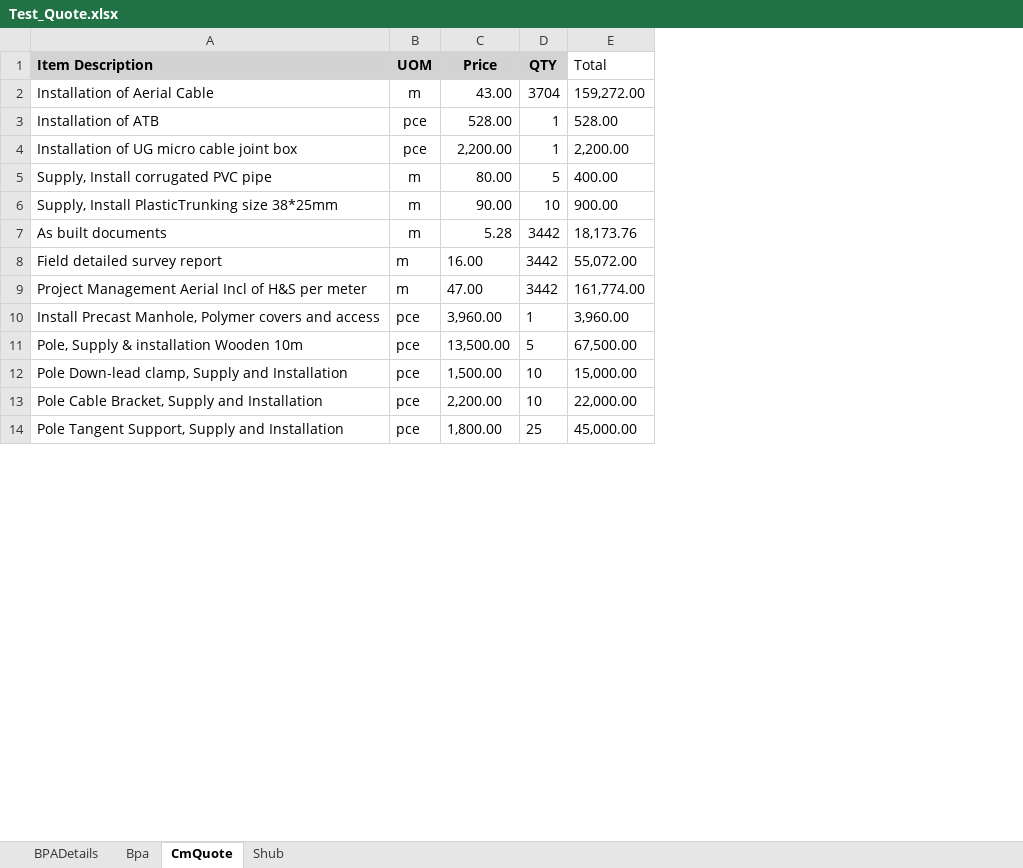
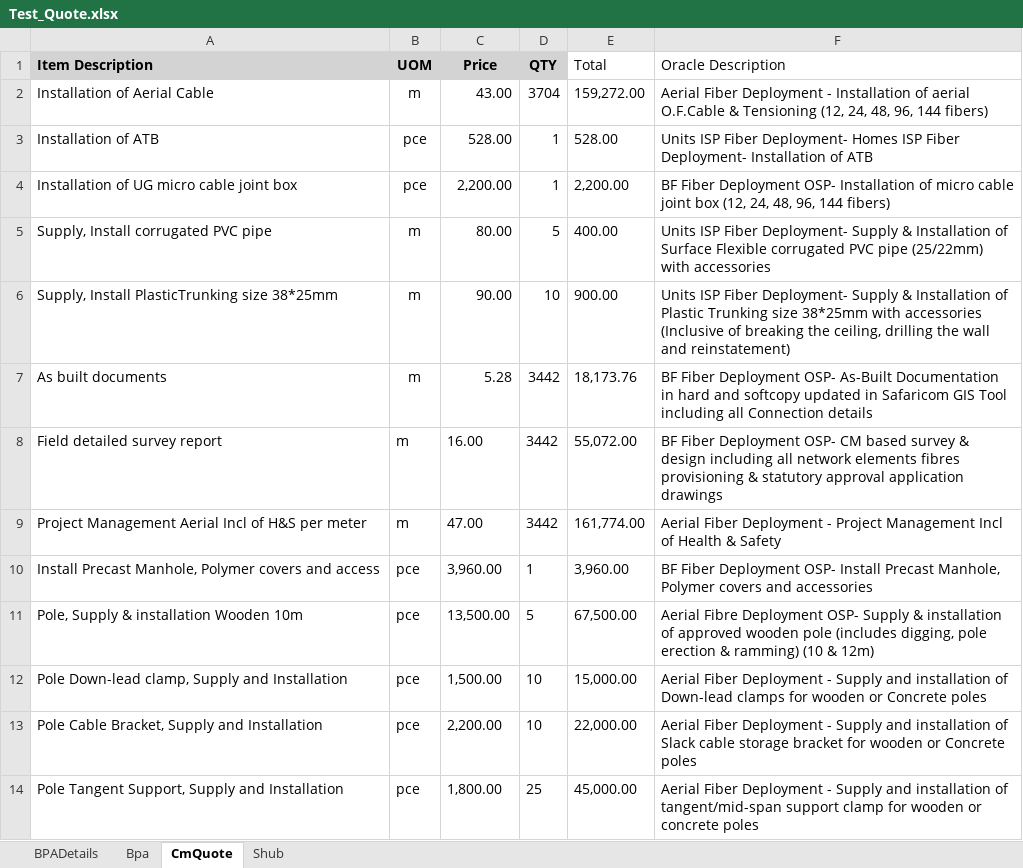
Before and after one commit to johnowino/Capstone-Project-FTTB-PR-Raising, an Excel workbook: Data/Input/Test_Quote.xlsx, sheet CmQuote, drawn as a sheet; only a part is shown; values as stored, in another font and other column widths than the file's, no borders; the diff names each change by its address in the sheet, - before the commit and + after, or states it on an @@ line.

```diff
--- a/Data/Input/Test_Quote.xlsx (sheet CmQuote)
+++ b/Data/Input/Test_Quote.xlsx (sheet CmQuote)
+column F (Oracle Description), rows 2-14: Aerial Fiber Deployment - Installation of aerial O.F.Cable & Tensioning (12, 24, 48, 96, 144 fibers) | Units ISP Fiber Deployment- Homes ISP Fiber Deployment- Installation of ATB | BF Fiber Deployment OSP- Installation of micro cable joint box (12, 24, 48, 96, 144 fibers) | Units ISP Fiber Deployment- Supply & Installation of Surface Flexible corrugated PVC pipe (25/22mm) with accessories | Units ISP Fiber Deployment- Supply & Installation of Plastic Trunking size 38*25mm with accessories (Inclusive of breaking the ceiling, drilling the wall and reinstatement) | BF Fiber Deployment OSP- As-Built Documentation in hard and softcopy updated in Safaricom GIS Tool including all Connection details | BF Fiber Deployment OSP- CM based survey & design including all network elements fibres provisioning & statutory approval application drawings | Aerial Fiber Deployment - Project Management Incl of Health & Safety | BF Fiber Deployment OSP- Install Precast Manhole, Polymer covers and accessories | Aerial Fibre Deployment OSP- Supply & installation of approved wooden pole (includes digging, pole erection & ramming) (10 & 12m) | Aerial Fiber Deployment - Supply and installation of Down-lead clamps for wooden or Concrete poles | Aerial Fiber Deployment - Supply and installation of Slack cable storage bracket for wooden or Concrete poles | Aerial Fiber Deployment - Supply and installation of tangent/mid-span support clamp for wooden or concrete poles
```
Also changed, not shown: sheet Shub, 4 other files.
